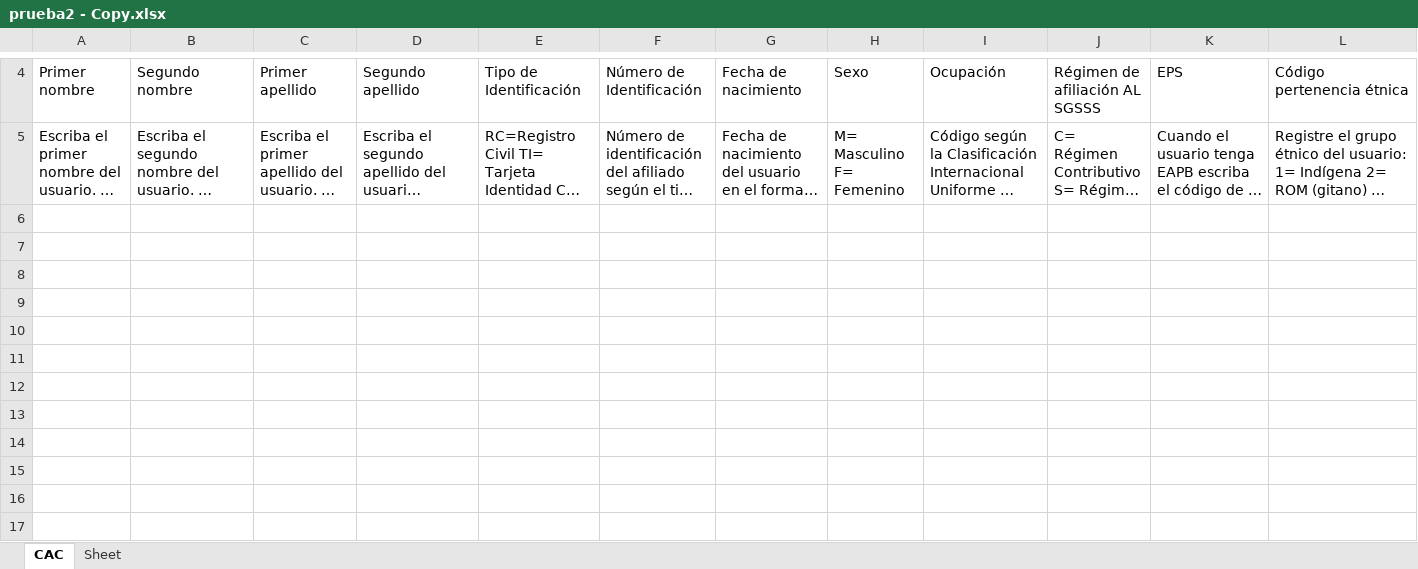
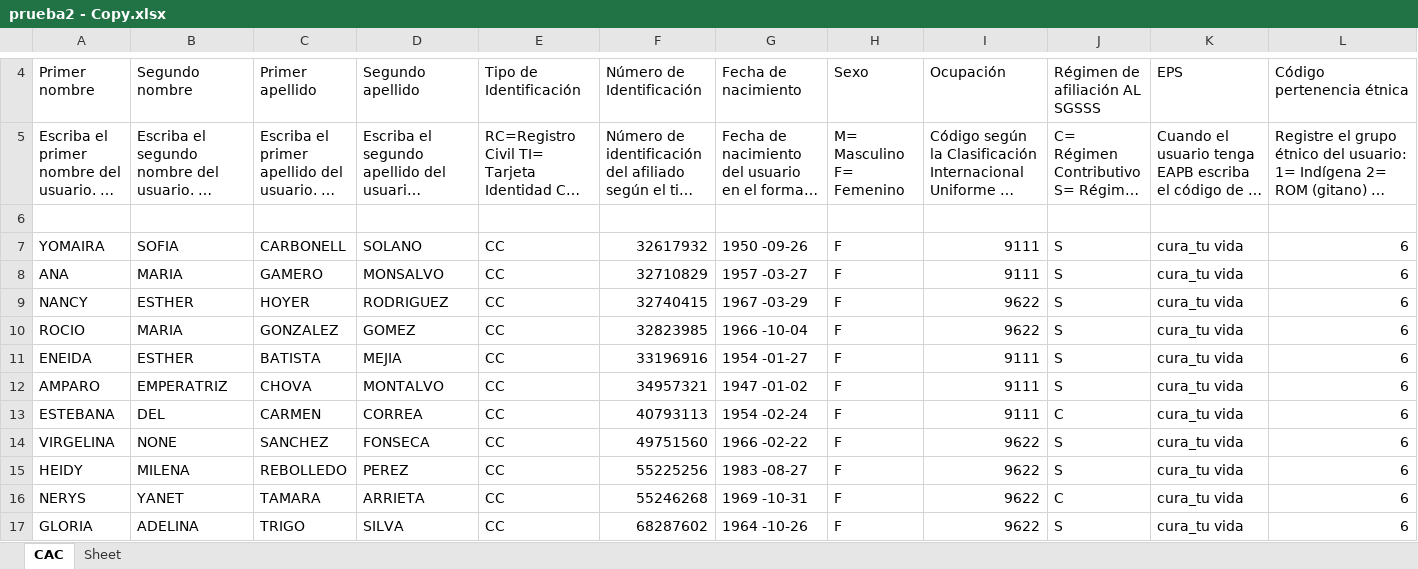
Before and after one commit to Felipeagq/altos-costos-ml, an Excel workbook: prueba2 - Copy.xlsx, sheet CAC, drawn as a sheet; only a part is shown, gaps mark what is left out; long unchanged cells end in …; values as stored, in another font and other column widths than the file's, no cell formats; rows hold the shown columns only; the diff names each change by its address in the sheet, - before the commit and + after, or states it on an @@ line.

```diff
--- a/prueba2 - Copy.xlsx (sheet CAC)
+++ b/prueba2 - Copy.xlsx (sheet CAC)
+row 6: (empty)
+row 7: YOMAIRA | SOFIA | CARBONELL | SOLANO | CC | 32617932 | 1950 -09-26 | F | 9111 | S | cura_tu vida | 6
+row 8: ANA | MARIA | GAMERO | MONSALVO | CC | 32710829 | 1957 -03-27 | F | 9111 | S | cura_tu vida | 6
+row 9: NANCY | ESTHER | HOYER | RODRIGUEZ | CC | 32740415 | 1967 -03-29 | F | 9622 | S | cura_tu vida | 6
+row 10: ROCIO | MARIA | GONZALEZ | GOMEZ | CC | 32823985 | 1966 -10-04 | F | 9622 | S | cura_tu vida | 6
+row 11: ENEIDA | ESTHER | BATISTA | MEJIA | CC | 33196916 | 1954 -01-27 | F | 9111 | S | cura_tu vida | 6
+row 12: AMPARO | EMPERATRIZ | CHOVA | MONTALVO | CC | 34957321 | 1947 -01-02 | F | 9111 | S | cura_tu vida | 6
+row 13: ESTEBANA | DEL | CARMEN | CORREA | CC | 40793113 | 1954 -02-24 | F | 9111 | C | cura_tu vida | 6
+row 14: VIRGELINA | NONE | SANCHEZ | FONSECA | CC | 49751560 | 1966 -02-22 | F | 9622 | S | cura_tu vida | 6
+row 15: HEIDY | MILENA | REBOLLEDO | PEREZ | CC | 55225256 | 1983 -08-27 | F | 9622 | S | cura_tu vida | 6
+row 16: NERYS | YANET | TAMARA | ARRIETA | CC | 55246268 | 1969 -10-31 | F | 9622 | C | cura_tu vida | 6
+row 17: GLORIA | ADELINA | TRIGO | SILVA | CC | 68287602 | 1964 -10-26 | F | 9622 | S | cura_tu vida | 6
```
Also changed, not shown: cell formats, 2 other files.
